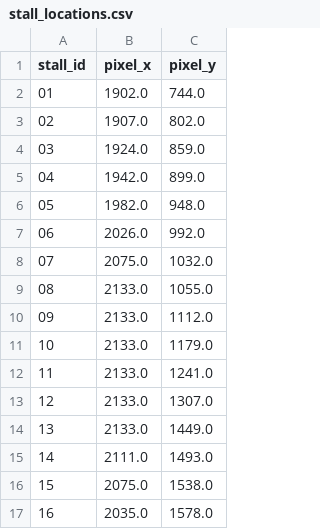
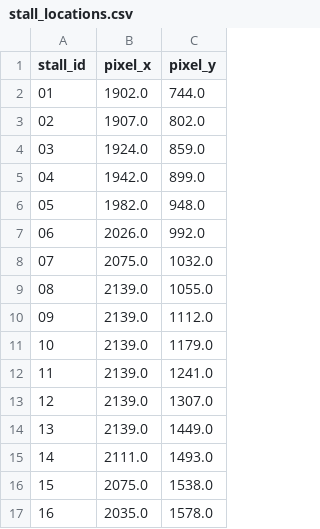
Before and after one commit to izeaharquillano/pup-lagoon-app, a CSV file: app/src/main/assets/stall_locations.csv, drawn as a sheet; only a part is shown.

Commit message:
tweaked stall 8-13 x coords

```diff
--- a/app/src/main/assets/stall_locations.csv
+++ b/app/src/main/assets/stall_locations.csv
@@ -8,8 +8,8 @@ stall_id,pixel_x,pixel_y
 07,2075.0,1032.0
-08,2133.0,1055.0
-09,2133.0,1112.0
-10,2133.0,1179.0
-11,2133.0,1241.0
-12,2133.0,1307.0
-13,2133.0,1449.0
+08,2139.0,1055.0
+09,2139.0,1112.0
+10,2139.0,1179.0
+11,2139.0,1241.0
+12,2139.0,1307.0
+13,2139.0,1449.0
 14,2111.0,1493.0
```
